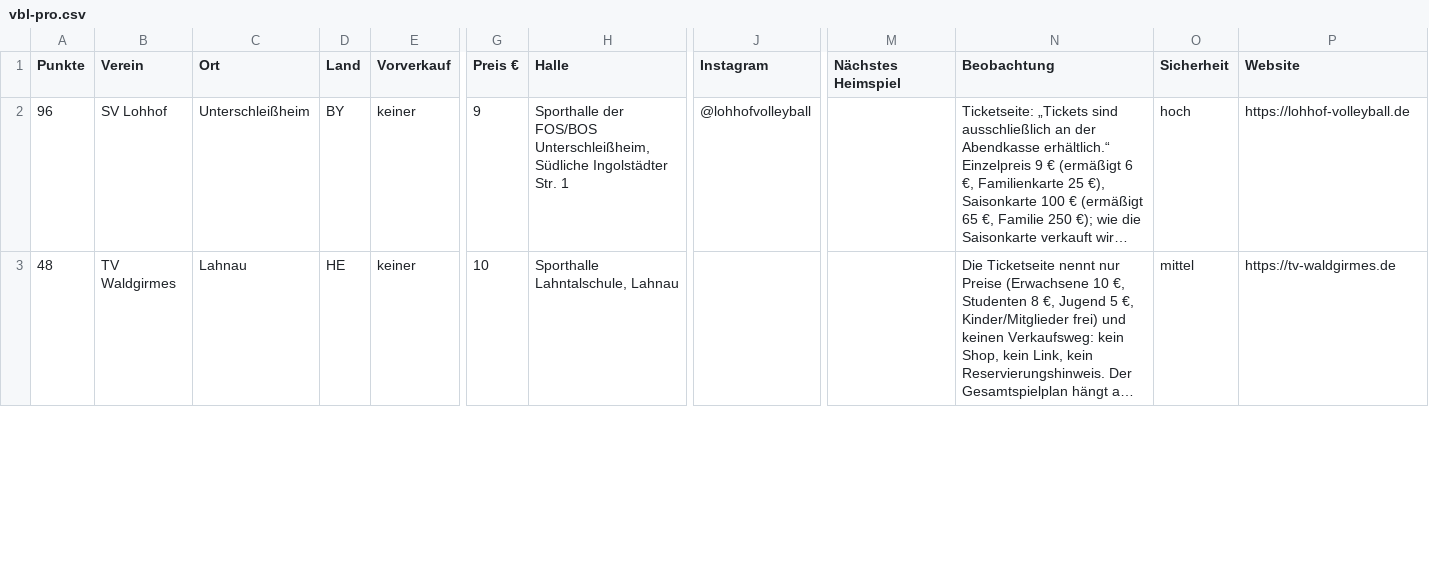
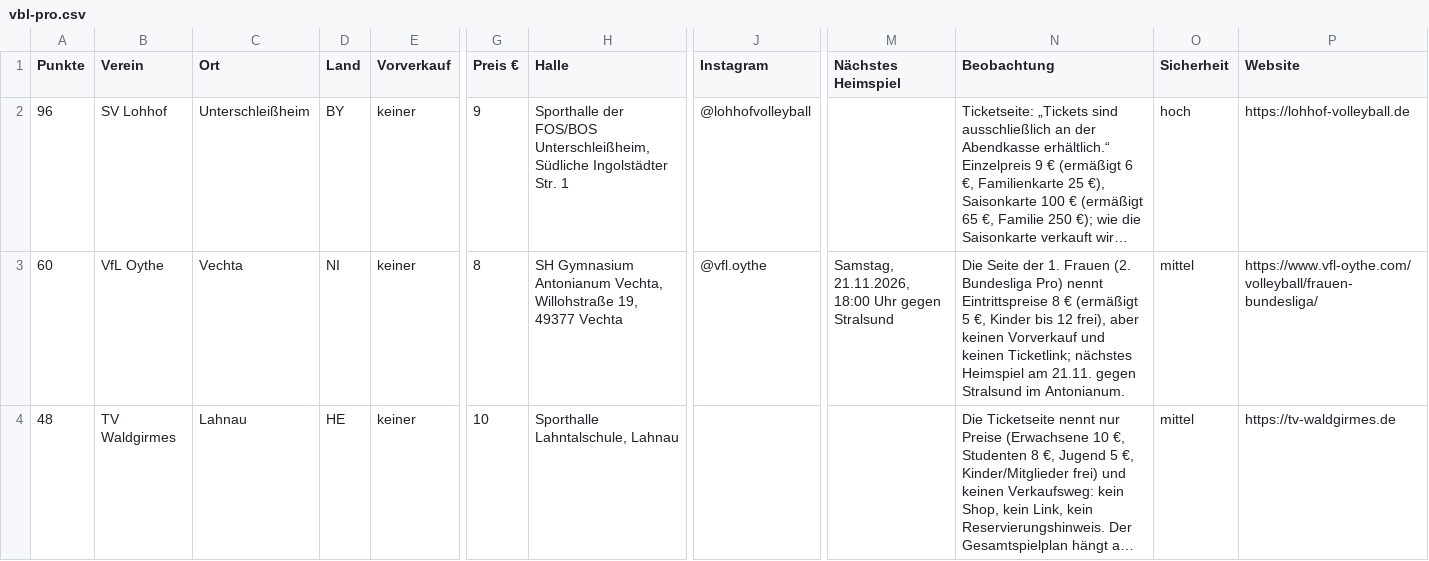
Before and after one commit to sys-emil/passly-outreach, a CSV file: bericht/vbl-pro.csv, drawn as a sheet; only a part is shown, gaps mark what is left out; long unchanged cells end in …; rows hold the shown columns only; the diff covers the shown part only; the diff names each change by its address in the sheet, - before the commit and + after, or states it on an @@ line.

```diff
--- a/bericht/vbl-pro.csv
+++ b/bericht/vbl-pro.csv
+row 3: 60 | VfL Oythe | Vechta | NI | keiner | 8 | SH Gymnasium Antonianum Vechta, Willohstraße 19, 49377 Vechta | @vfl.oythe | Samstag, 21.11.2026, 18:00 Uhr gegen Stralsund | Die Seite der 1. Frauen (2. Bundesliga Pro) nennt Eintrittspreise 8 € (ermäßigt 5 €, Kinder bis 12 frei), aber keinen Vorverkauf und keinen Ticketlink; nächstes Heimspiel am 21.11. gegen Stralsund im Antonianum. | mittel | https://www.vfl-oythe.com/volleyball/frauen-bundesliga/
```
Also changed, not shown: 1 added row, 2 removed rows and 10 edited cells elsewhere in this file, 6 other files.
